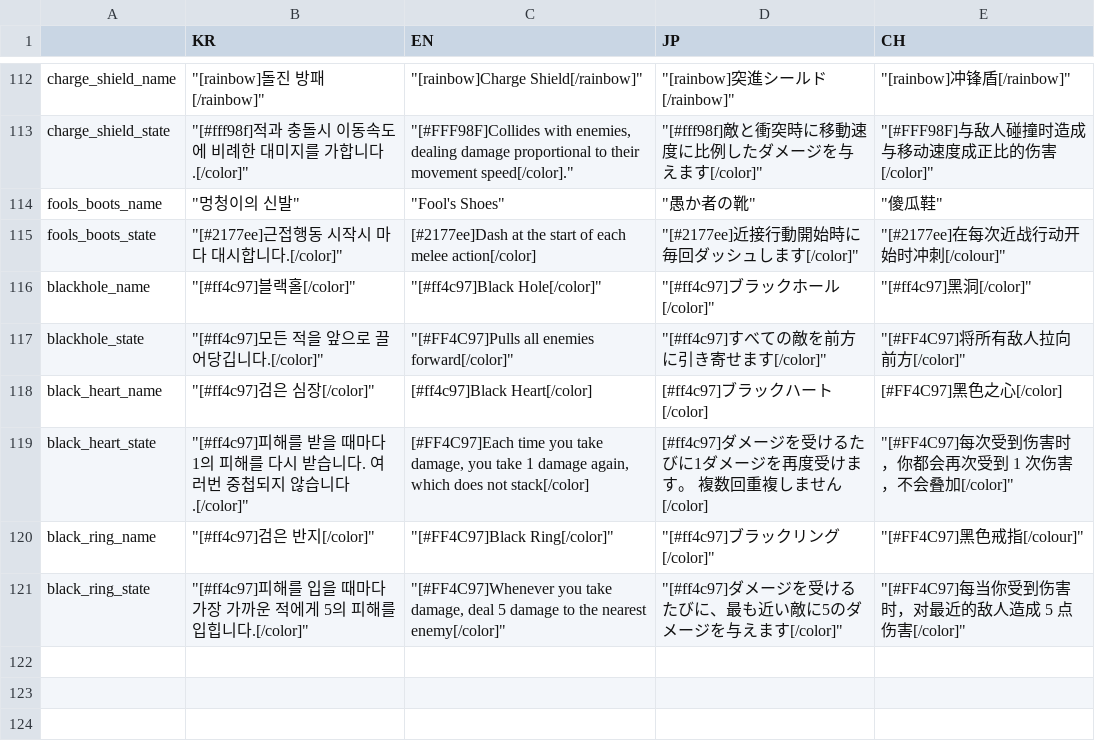
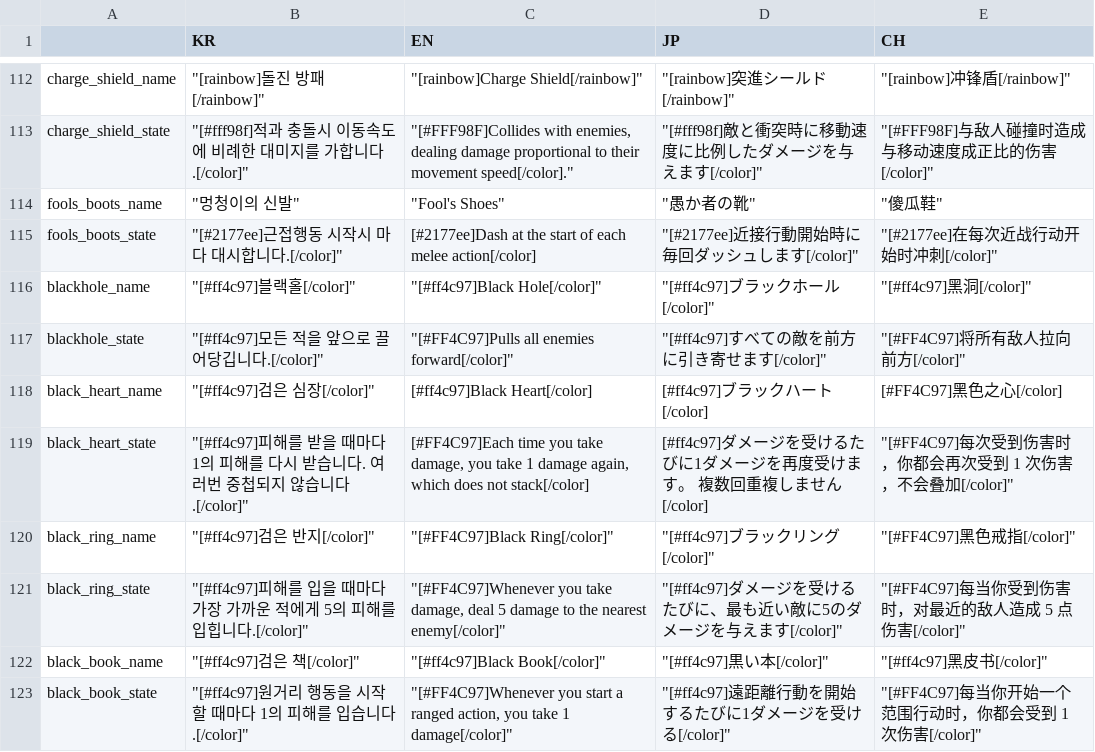
Before and after one commit to MatthewStone218/item_deck_building, a CSV file: item_deck_building/datafiles/items.csv, drawn as a sheet; only a part is shown, gaps mark what is left out.

```diff
--- a/item_deck_building/datafiles/items.csv
+++ b/item_deck_building/datafiles/items.csv
@@ -114,3 +114,3 @@ charge_shield_state,"""[#fff98f]적과 충돌시 이동속도에 비례한 대
 fools_boots_name,"""멍청이의 신발""","""Fool's Shoes""","""愚か者の靴""","""傻瓜鞋"""
-fools_boots_state,"""[#2177ee]근접행동 시작시 마다 대시합니다.[/color]""",[#2177ee]Dash at the start of each melee action[/color],"""[#2177ee]近接行動開始時に毎回ダッシュします[/color]""","""[#2177ee]在每次近战行动开始时冲刺[/colour]"""
+fools_boots_state,"""[#2177ee]근접행동 시작시 마다 대시합니다.[/color]""",[#2177ee]Dash at the start of each melee action[/color],"""[#2177ee]近接行動開始時に毎回ダッシュします[/color]""","""[#2177ee]在每次近战行动开始时冲刺[/color]"""
 blackhole_name,"""[#ff4c97]블랙홀[/color]""","""[#ff4c97]Black Hole[/color]""","""[#ff4c97]ブラックホール[/color]""","""[#ff4c97]黑洞[/color]"""
@@ -119,3 +119,5 @@ black_heart_name,"""[#ff4c97]검은 심장[/color]""",[#ff4c97]Black Heart[/colo
 black_heart_state,"""[#ff4c97]피해를 받을 때마다 1의 피해를 다시 받습니다. 여러번 중첩되지 않습니다.[/color]""","[#FF4C97]Each time you take damage, you take 1 damage again, which does not stack[/color]",[#ff4c97]ダメージを受けるたびに1ダメージを再度受けます。 複数回重複しません[/color],"""[#FF4C97]每次受到伤害时，你都会再次受到 1 次伤害，不会叠加[/color]"""
-black_ring_name,"""[#ff4c97]검은 반지[/color]""","""[#FF4C97]Black Ring[/color]""","""[#ff4c97]ブラックリング[/color]""","""[#FF4C97]黑色戒指[/colour]"""
+black_ring_name,"""[#ff4c97]검은 반지[/color]""","""[#FF4C97]Black Ring[/color]""","""[#ff4c97]ブラックリング[/color]""","""[#FF4C97]黑色戒指[/color]"""
 black_ring_state,"""[#ff4c97]피해를 입을 때마다 가장 가까운 적에게 5의 피해를 입힙니다.[/color]""","""[#FF4C97]Whenever you take damage, deal 5 damage to the nearest enemy[/color]""","""[#ff4c97]ダメージを受けるたびに、最も近い敵に5のダメージを与えます[/color]""","""[#FF4C97]每当你受到伤害时，对最近的敌人造成 5 点伤害[/color]"""
+black_book_name,"""[#ff4c97]검은 책[/color]""","""[#ff4c97]Black Book[/color]""","""[#ff4c97]黒い本[/color]""","""[#ff4c97]黑皮书[/color]"""
+black_book_state,"""[#ff4c97]원거리 행동을 시작할 때마다 1의 피해를 입습니다.[/color]""","""[#FF4C97]Whenever you start a ranged action, you take 1 damage[/color]""","""[#ff4c97]遠距離行動を開始するたびに1ダメージを受ける[/color]""","""[#FF4C97]每当你开始一个范围行动时，你都会受到 1 次伤害[/color]"""
```
Also changed, not shown: 11 other files.
